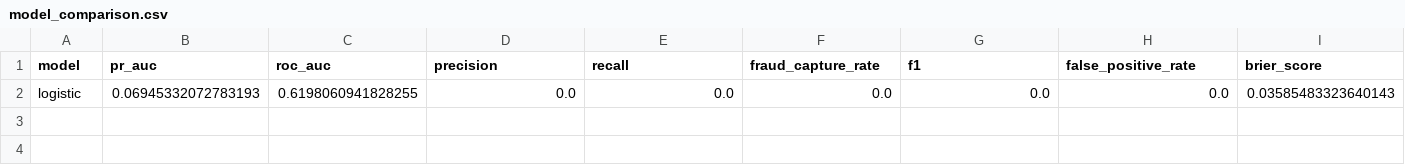
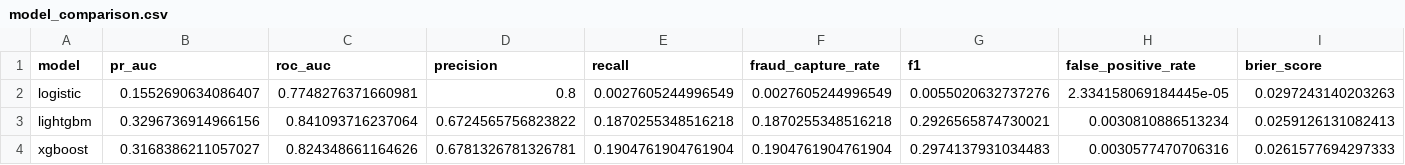
Before and after one commit to Alif1642/real-time-fraud-risk-platform, a CSV file: reports/metrics/model_comparison.csv, drawn as a sheet; only a part is shown; removed rows and columns are numbered as before the commit, all else as after; rows hold the shown columns only; the diff names each change by its address in the sheet, - before the commit and + after, or states it on an @@ line.

Commit message:
Retrain fraud model with LightGBM and update evaluation artifacts

```diff
--- a/reports/metrics/model_comparison.csv
+++ b/reports/metrics/model_comparison.csv
-row 2: logistic | 0.06945332072783193 | 0.6198060941828255 | 0.0 | 0.0 | 0.0 | 0.0 | 0.0 | 0.03585483323640143
+row 2: logistic | 0.1552690634086407 | 0.7748276371660981 | 0.8 | 0.0027605244996549 | 0.0027605244996549 | 0.0055020632737276 | 2.334158069184445e-05 | 0.0297243140203263
+row 3: lightgbm | 0.3296736914966156 | 0.841093716237064 | 0.6724565756823822 | 0.1870255348516218 | 0.1870255348516218 | 0.2926565874730021 | 0.0030810886513234 | 0.0259126131082413
+row 4: xgboost | 0.3168386211057027 | 0.824348661164626 | 0.6781326781326781 | 0.1904761904761904 | 0.1904761904761904 | 0.2974137931034483 | 0.0030577470706316 | 0.0261577694297333
```
Also changed, not shown: 23 other files.
